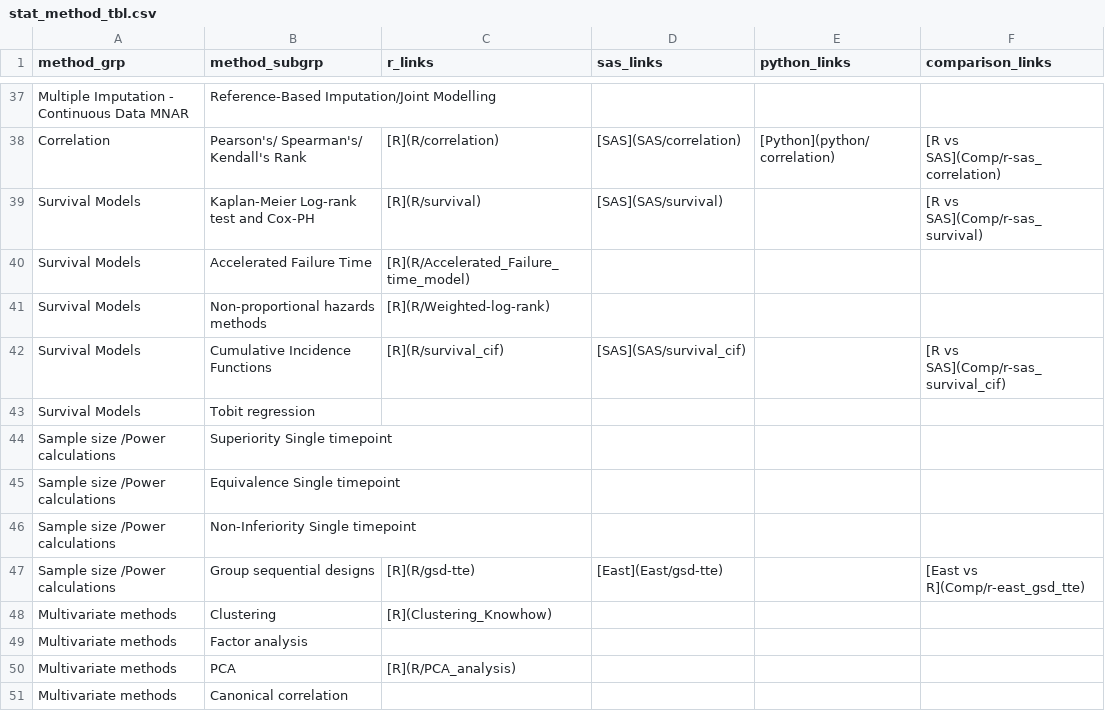
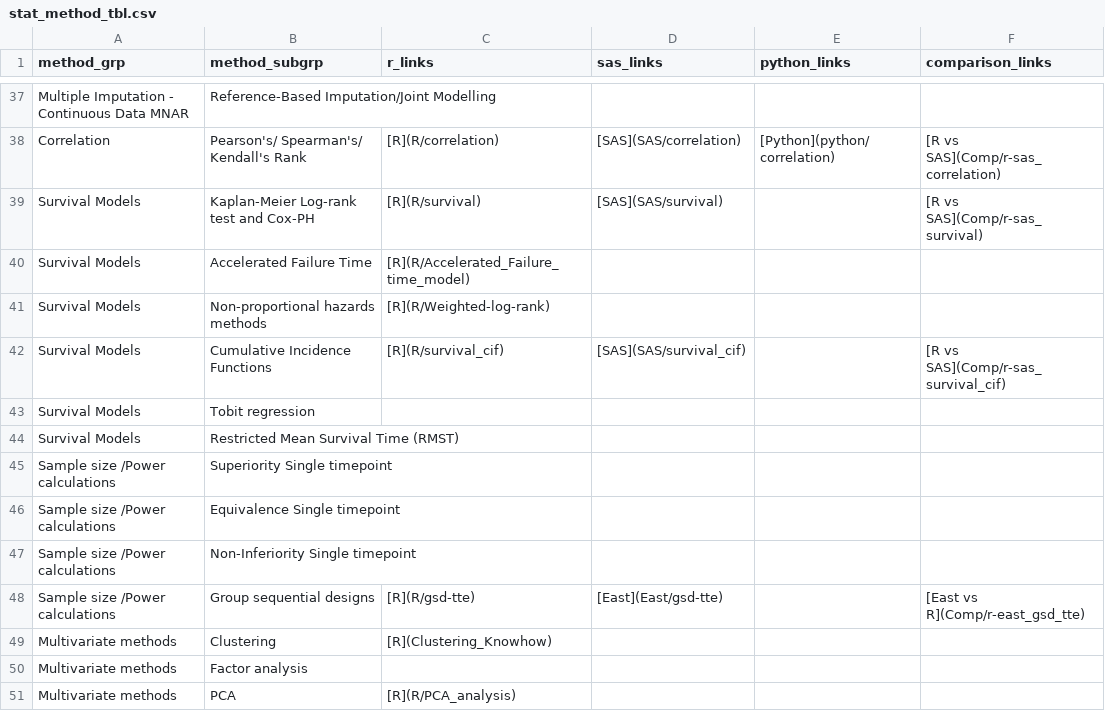
Before and after one commit to PSIAIMS/CAMIS, a CSV file: data/stat_method_tbl.csv, drawn as a sheet; only a part is shown, gaps mark what is left out; the shorter side is filled out with more unchanged rows; the diff names each change by its address in the sheet, - before the commit and + after, or states it on an @@ line.

Commit message:
Update stat_method_tbl.csv

```diff
--- a/data/stat_method_tbl.csv
+++ b/data/stat_method_tbl.csv
+row 44: Survival Models | Restricted Mean Survival Time (RMST)
```
